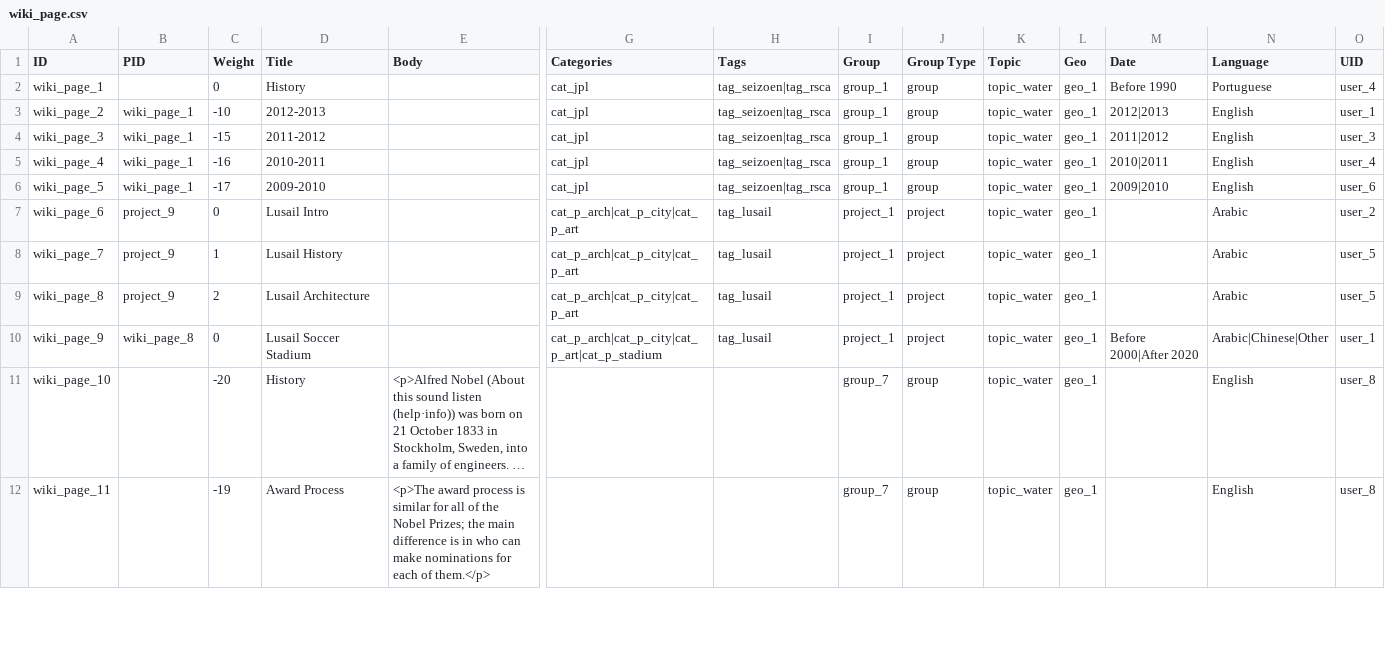
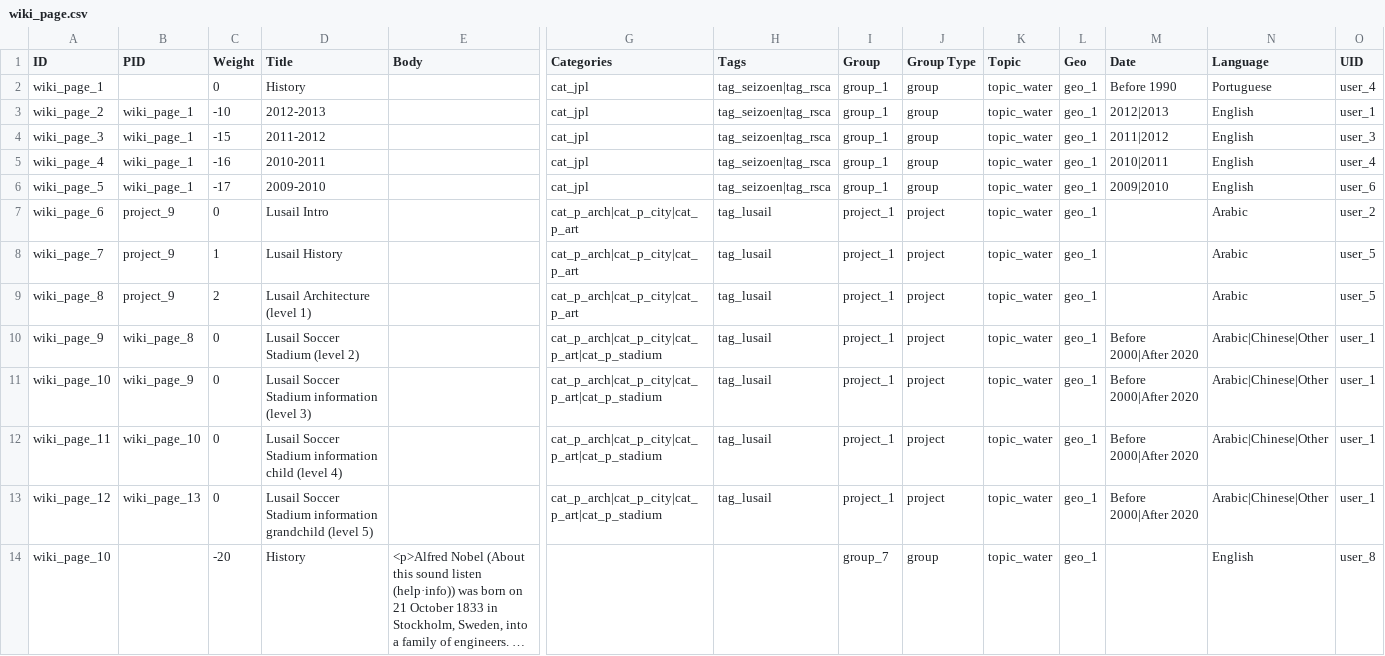
Before and after one commit to capacity4dev/capacity4more, a CSV file: capacity4more/modules/c4m/demo/c4m_demo_content/csv/node/wiki_page.csv, drawn as a sheet; only a part is shown, gaps mark what is left out; long unchanged cells end in …; removed rows and columns are numbered as before the commit, all else as after; rows hold the shown columns only; the diff covers the shown part only; the diff names each change by its address in the sheet, - before the commit and + after, or states it on an @@ line.

Commit message:
demo content to test level depth of wiki

```diff
--- a/capacity4more/modules/c4m/demo/c4m_demo_content/csv/node/wiki_page.csv
+++ b/capacity4more/modules/c4m/demo/c4m_demo_content/csv/node/wiki_page.csv
-D9 (Title): Lusail Architecture
+D9 (Title): Lusail Architecture (level 1)
-D10 (Title): Lusail Soccer Stadium
+D10 (Title): Lusail Soccer Stadium (level 2)
+row 11: wiki_page_10 | wiki_page_9 | 0 | Lusail Soccer Stadium information (level 3) |  | cat_p_arch|cat_p_city|cat_p_art|cat_p_stadium | tag_lusail | project_1 | project | topic_water | geo_1 | Before 2000|After 2020 | Arabic|Chinese|Other | user_1
+row 12: wiki_page_11 | wiki_page_10 | 0 | Lusail Soccer Stadium information child (level 4) |  | cat_p_arch|cat_p_city|cat_p_art|cat_p_stadium | tag_lusail | project_1 | project | topic_water | geo_1 | Before 2000|After 2020 | Arabic|Chinese|Other | user_1
+row 13: wiki_page_12 | wiki_page_13 | 0 | Lusail Soccer Stadium information grandchild (level 5) |  | cat_p_arch|cat_p_city|cat_p_art|cat_p_stadium | tag_lusail | project_1 | project | topic_water | geo_1 | Before 2000|After 2020 | Arabic|Chinese|Other | user_1
-row 12: wiki_page_11 |  | -19 | Award Process | <p>The award process is similar for all of the Nobel Prizes; the main difference is in who can make nominations for each of them.</p> |  |  | group_7 | group | topic_water | geo_1 |  | English | user_8
```
Also changed, not shown: 2 added rows, 1 removed row and 39 edited cells elsewhere in this file.
